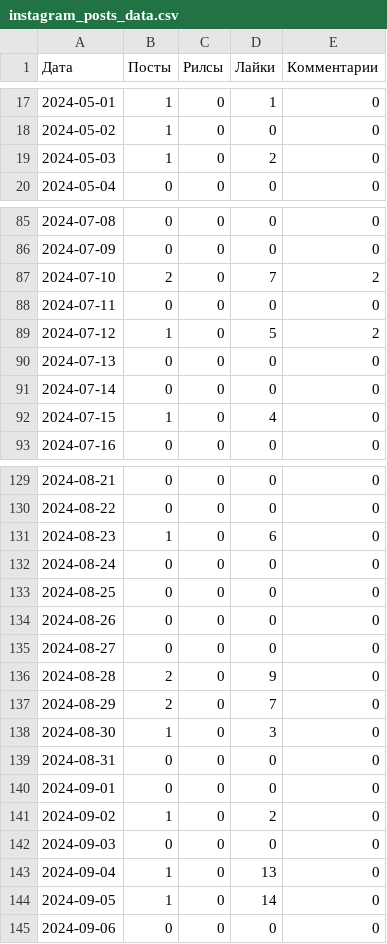
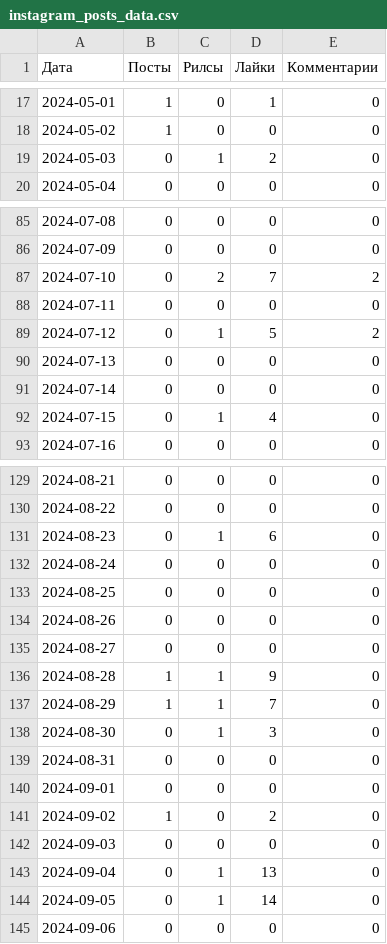
Before and after one commit to user1177-ux/ko_instagram_data, a CSV file: instagram_posts_data.csv, drawn as a sheet; only a part is shown, gaps mark what is left out; the diff covers the shown part only.

```diff
--- a/instagram_posts_data.csv
+++ b/instagram_posts_data.csv
@@ -18,3 +18,3 @@
 2024-05-02,1,0,0,0
-2024-05-03,1,0,2,0
+2024-05-03,0,1,2,0
 2024-05-04,0,0,0,0
@@ -86,8 +86,8 @@
 2024-07-09,0,0,0,0
-2024-07-10,2,0,7,2
+2024-07-10,0,2,7,2
 2024-07-11,0,0,0,0
-2024-07-12,1,0,5,2
+2024-07-12,0,1,5,2
 2024-07-13,0,0,0,0
 2024-07-14,0,0,0,0
-2024-07-15,1,0,4,0
+2024-07-15,0,1,4,0
 2024-07-16,0,0,0,0
@@ -130,3 +130,3 @@
 2024-08-22,0,0,0,0
-2024-08-23,1,0,6,0
+2024-08-23,0,1,6,0
 2024-08-24,0,0,0,0
@@ -135,5 +135,5 @@
 2024-08-27,0,0,0,0
-2024-08-28,2,0,9,0
-2024-08-29,2,0,7,0
-2024-08-30,1,0,3,0
+2024-08-28,1,1,9,0
+2024-08-29,1,1,7,0
+2024-08-30,0,1,3,0
 2024-08-31,0,0,0,0
@@ -142,4 +142,4 @@
 2024-09-03,0,0,0,0
-2024-09-04,1,0,13,0
-2024-09-05,1,0,14,0
+2024-09-04,0,1,13,0
+2024-09-05,0,1,14,0
 2024-09-06,0,0,0,0
```
Also changed, not shown: 20 edited cells elsewhere in this file.
